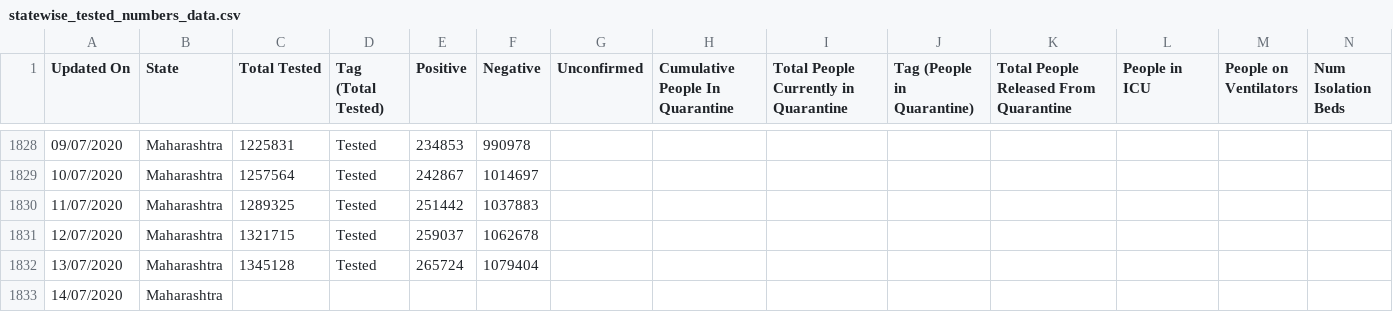
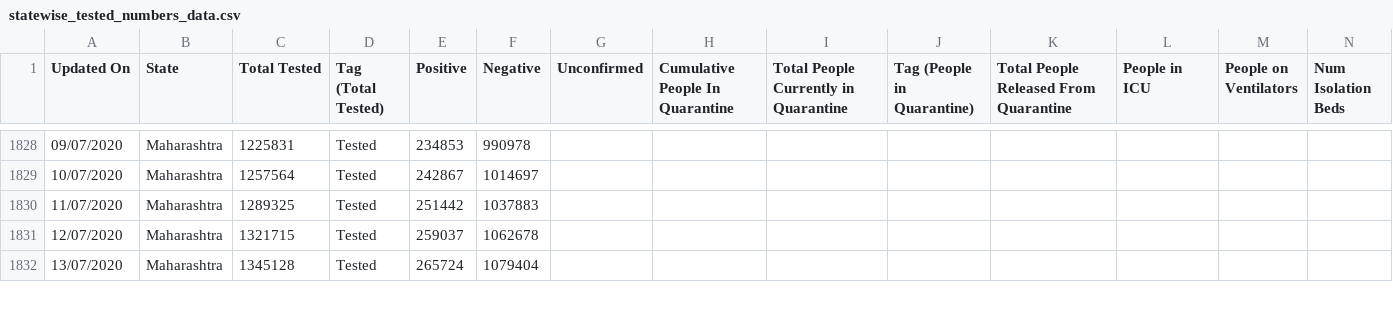
Before and after one commit to maaz619/api, a CSV file: csv/latest/statewise_tested_numbers_data.csv, drawn as a sheet; only a part is shown, gaps mark what is left out; removed rows and columns are numbered as before the commit, all else as after; rows hold the shown columns only; the diff covers the shown part only; the diff names each change by its address in the sheet, - before the commit and + after, or states it on an @@ line.

Commit message:
data updated on - Tue Jul 14 14:26:39 UTC 2020

```diff
--- a/csv/latest/statewise_tested_numbers_data.csv
+++ b/csv/latest/statewise_tested_numbers_data.csv
-row 1833: 14/07/2020 | Maharashtra
```
Also changed, not shown: 2 added rows, 1 removed row and 2 edited cells elsewhere in this file, csv/latest/states.csv, 24 other files.
